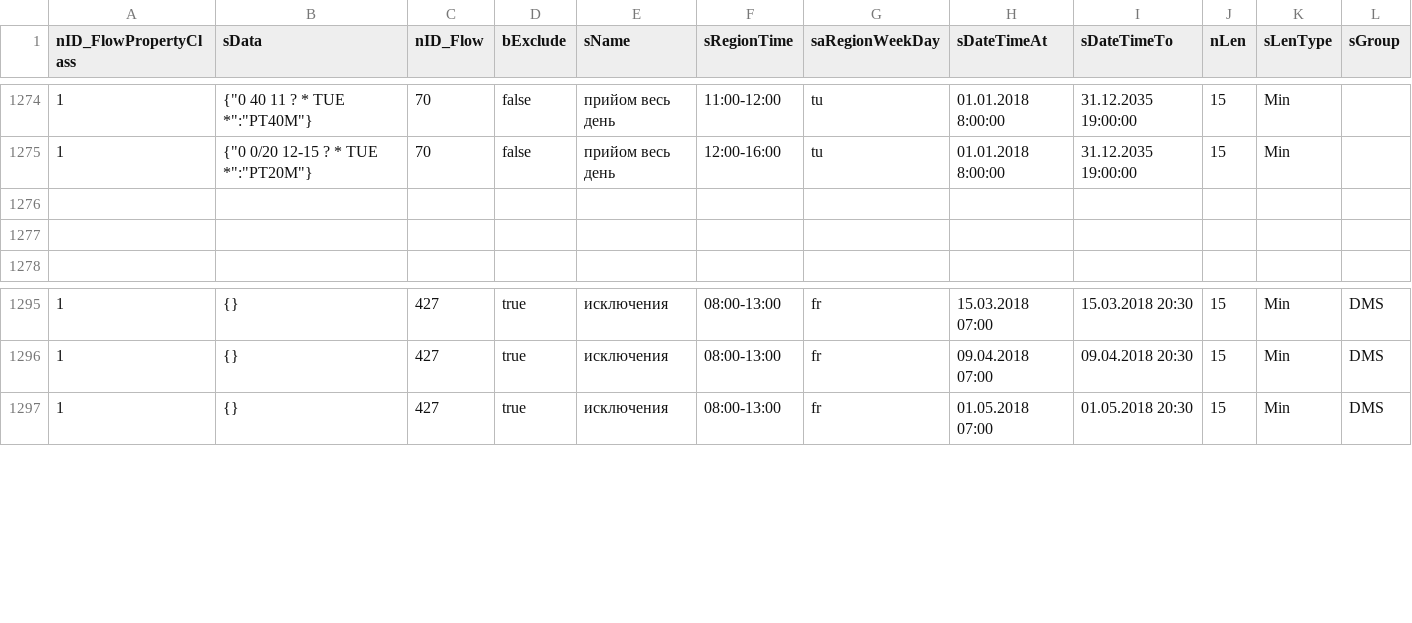
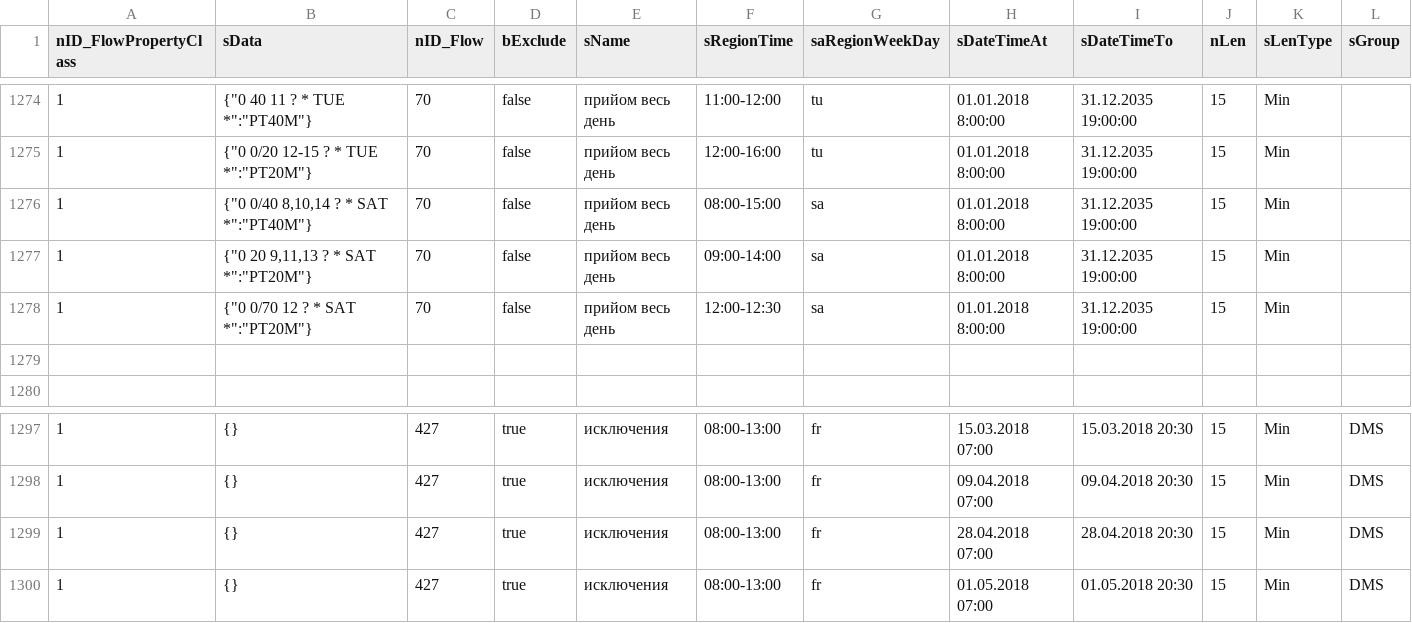
Before and after one commit to iGov-UA/iGov_Data, a CSV file: wf-base/src/main/resources/data/iGov/FlowProperty.csv, drawn as a sheet; only a part is shown, gaps mark what is left out; the diff names each change by its address in the sheet, - before the commit and + after, or states it on an @@ line.

```diff
--- a/wf-base/src/main/resources/data/iGov/FlowProperty.csv
+++ b/wf-base/src/main/resources/data/iGov/FlowProperty.csv
-row 1276: (empty)
+row 1276: 1 | {"0 0/40 8,10,14 ? * SAT *":"PT40M"} | 70 | false | прийом весь день | 08:00-15:00 | sa | 01.01.2018 8:00:00 | 31.12.2035 19:00:00 | 15 | Min
+row 1277: 1 | {"0 20 9,11,13 ? * SAT *":"PT20M"} | 70 | false | прийом весь день | 09:00-14:00 | sa | 01.01.2018 8:00:00 | 31.12.2035 19:00:00 | 15 | Min
+row 1278: 1 | {"0 0/70 12 ? * SAT *":"PT20M"} | 70 | false | прийом весь день | 12:00-12:30 | sa | 01.01.2018 8:00:00 | 31.12.2035 19:00:00 | 15 | Min
+row 1299: 1 | {} | 427 | true | исключения | 08:00-13:00 | fr | 28.04.2018 07:00 | 28.04.2018 20:30 | 15 | Min | DMS
```
Also changed, not shown: wf-base/src/main/resources/data/iGov__Test_Delta/FlowProperty.csv.
